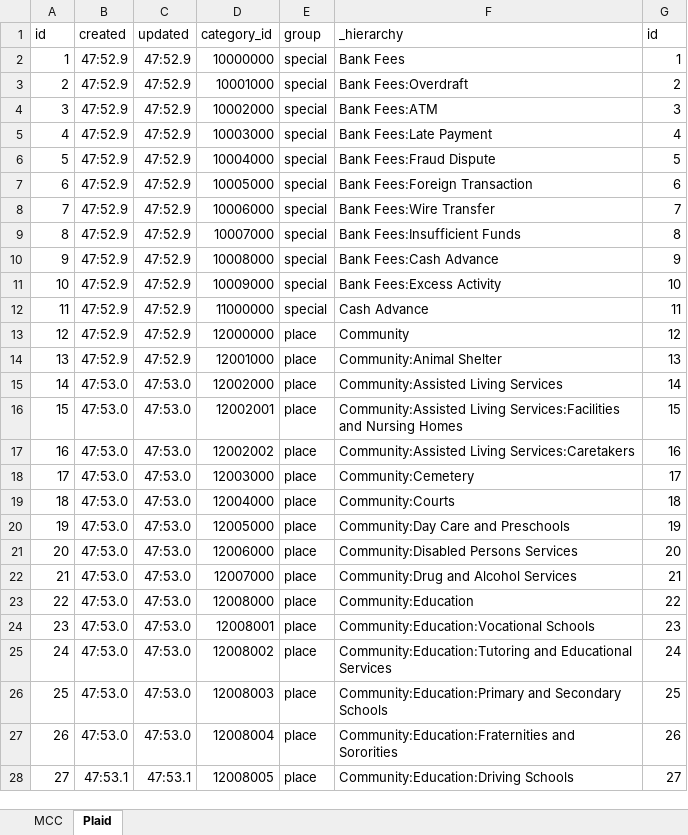
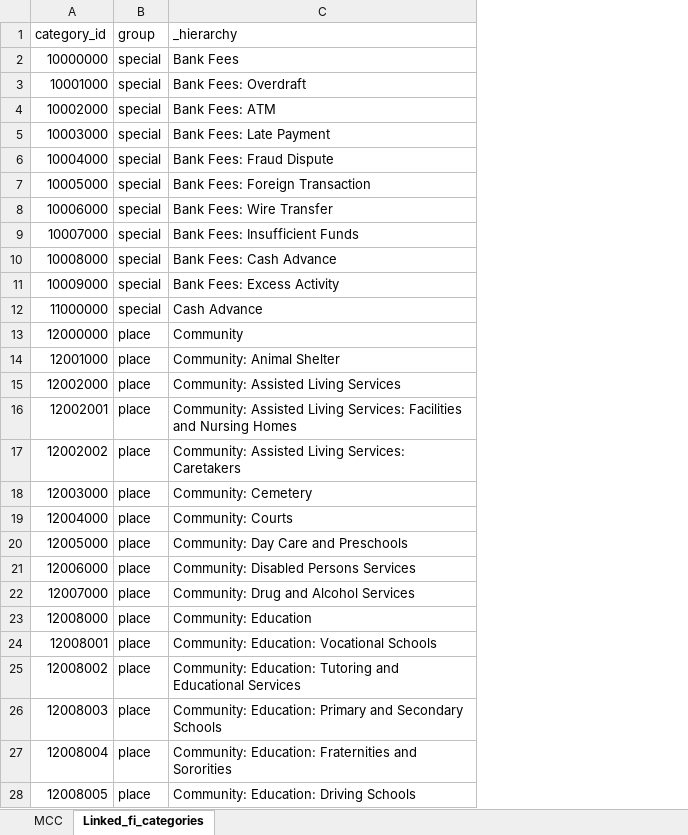
Before and after one commit to InspiredMember/mcc-codes, an Excel workbook: inspired_mcc_codes.xlsx, sheet Linked_fi_categories, drawn as a sheet; only a part is shown; values as stored, in another font and other column widths than the file's, no borders; removed rows and columns are numbered as before the commit, all else as after; the diff covers the shown part only; the diff names each change by its address in the sheet, - before the commit and + after, or states it on an @@ line.

Commit message:
added linked_fi codes for loading as well

```diff
--- a/inspired_mcc_codes.xlsx (sheet Linked_fi_categories)
+++ b/inspired_mcc_codes.xlsx (sheet Linked_fi_categories)
-sheet tab: Plaid
+sheet tab: Linked_fi_categories
-column A (id), rows 2-28: 1 | 2 | 3 | 4 | 5 | 6 | 7 | 8 | 9 | 10 | 11 | 12 | 13 | 14 | 15 | 16 | 17 | 18 | 19 | 20 | 21 | 22 | 23 | 24 | 25 | 26 | 27
-column B (created), rows 2-28: 47:52.9 | 47:52.9 | 47:52.9 | 47:52.9 | 47:52.9 | 47:52.9 | 47:52.9 | 47:52.9 | 47:52.9 | 47:52.9 | 47:52.9 | 47:52.9 | 47:52.9 | 47:53.0 | 47:53.0 | 47:53.0 | 47:53.0 | 47:53.0 | 47:53.0 | 47:53.0 | 47:53.0 | 47:53.0 | 47:53.0 | 47:53.0 | 47:53.0 | 47:53.0 | 47:53.1
-column C (updated), rows 2-28: 47:52.9 | 47:52.9 | 47:52.9 | 47:52.9 | 47:52.9 | 47:52.9 | 47:52.9 | 47:52.9 | 47:52.9 | 47:52.9 | 47:52.9 | 47:52.9 | 47:52.9 | 47:53.0 | 47:53.0 | 47:53.0 | 47:53.0 | 47:53.0 | 47:53.0 | 47:53.0 | 47:53.0 | 47:53.0 | 47:53.0 | 47:53.0 | 47:53.0 | 47:53.0 | 47:53.1
-column G (id), rows 2-28: 1 | 2 | 3 | 4 | 5 | 6 | 7 | 8 | 9 | 10 | 11 | 12 | 13 | 14 | 15 | 16 | 17 | 18 | 19 | 20 | 21 | 22 | 23 | 24 | 25 | 26 | 27
-C3 (_hierarchy): Bank Fees:Overdraft
+C3 (_hierarchy): Bank Fees: Overdraft
-C4 (_hierarchy): Bank Fees:ATM
+C4 (_hierarchy): Bank Fees: ATM
-C5 (_hierarchy): Bank Fees:Late Payment
+C5 (_hierarchy): Bank Fees: Late Payment
-C6 (_hierarchy): Bank Fees:Fraud Dispute
+C6 (_hierarchy): Bank Fees: Fraud Dispute
-C7 (_hierarchy): Bank Fees:Foreign Transaction
+C7 (_hierarchy): Bank Fees: Foreign Transaction
-C8 (_hierarchy): Bank Fees:Wire Transfer
+C8 (_hierarchy): Bank Fees: Wire Transfer
-C9 (_hierarchy): Bank Fees:Insufficient Funds
+C9 (_hierarchy): Bank Fees: Insufficient Funds
-C10 (_hierarchy): Bank Fees:Cash Advance
+C10 (_hierarchy): Bank Fees: Cash Advance
-C11 (_hierarchy): Bank Fees:Excess Activity
+C11 (_hierarchy): Bank Fees: Excess Activity
-C14 (_hierarchy): Community:Animal Shelter
+C14 (_hierarchy): Community: Animal Shelter
-C15 (_hierarchy): Community:Assisted Living Services
+C15 (_hierarchy): Community: Assisted Living Services
-C16 (_hierarchy): Community:Assisted Living Services:Facilities and Nursing…
+C16 (_hierarchy): Community: Assisted Living Services: Facilities and Nursing…
-C17 (_hierarchy): Community:Assisted Living Services:Caretakers
+C17 (_hierarchy): Community: Assisted Living Services: Caretakers
-C18 (_hierarchy): Community:Cemetery
+C18 (_hierarchy): Community: Cemetery
-C19 (_hierarchy): Community:Courts
+C19 (_hierarchy): Community: Courts
-C20 (_hierarchy): Community:Day Care and Preschools
+C20 (_hierarchy): Community: Day Care and Preschools
-C21 (_hierarchy): Community:Disabled Persons Services
+C21 (_hierarchy): Community: Disabled Persons Services
-C22 (_hierarchy): Community:Drug and Alcohol Services
+C22 (_hierarchy): Community: Drug and Alcohol Services
-C23 (_hierarchy): Community:Education
+C23 (_hierarchy): Community: Education
-C24 (_hierarchy): Community:Education:Vocational Schools
+C24 (_hierarchy): Community: Education: Vocational Schools
-C25 (_hierarchy): Community:Education:Tutoring and Educational…
+C25 (_hierarchy): Community: Education: Tutoring and Educational…
-C26 (_hierarchy): Community:Education:Primary and Secondary…
+C26 (_hierarchy): Community: Education: Primary and Secondary…
-C27 (_hierarchy): Community:Education:Fraternities and Sororities
+C27 (_hierarchy): Community: Education: Fraternities and Sororities
-C28 (_hierarchy): Community:Education:Driving Schools
+C28 (_hierarchy): Community: Education: Driving Schools
```
Also changed, not shown: 565 edited cells elsewhere in this sheet, sheet MCC, formulas that keep their value, 3 other files.
